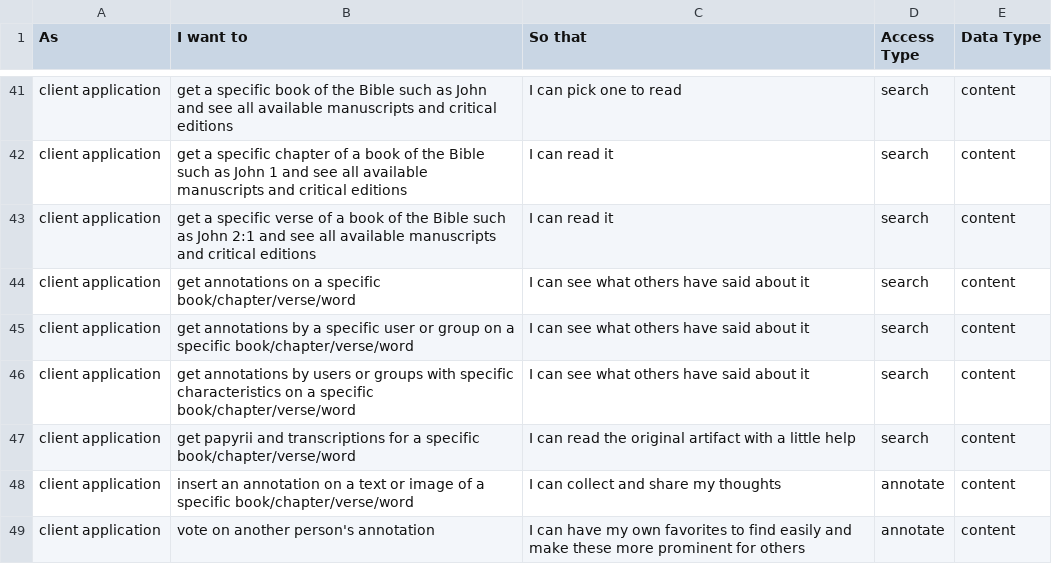
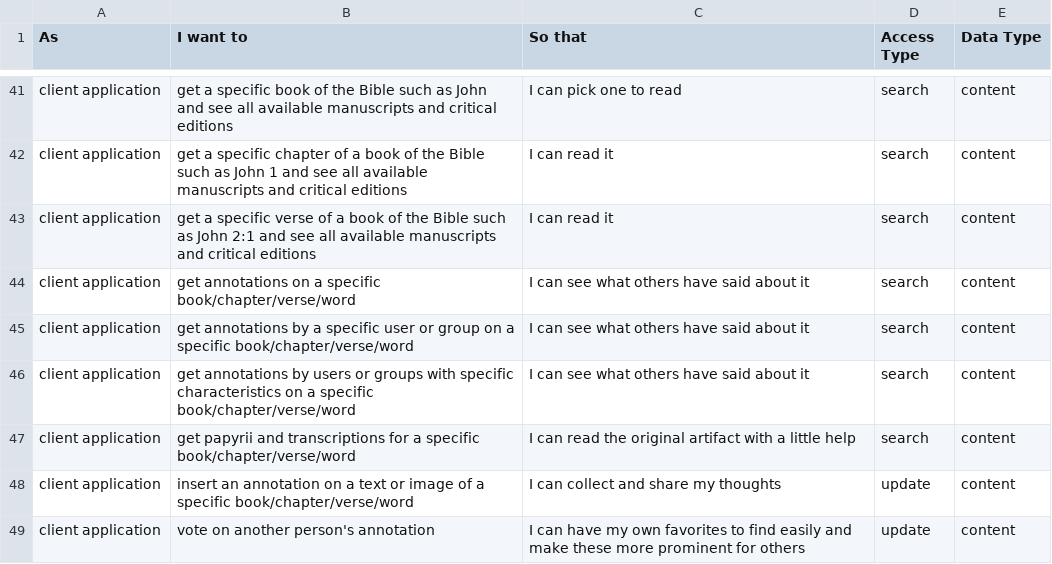
Before and after one commit to distributed-text-services/specifications, a CSV file: userstories.csv, drawn as a sheet; only a part is shown, gaps mark what is left out.

Commit message:
Changed Annotate to Update for coherence
It does not change per se the User Story / Technical Requirement but makes it fit in the terminology.

```diff
--- a/userstories.csv
+++ b/userstories.csv
@@ -47,3 +47,3 @@ client application,get annotations by users or groups with specific characterist
 client application,get papyrii and transcriptions for a specific book/chapter/verse/word,I can read the original artifact with a little help,search,content,
-client application,insert an annotation on a text or image of a specific book/chapter/verse/word,I can collect and share my thoughts,annotate,content,
-client application,vote on another person's annotation, I can have my own favorites to find easily and make these more prominent for others, annotate, content,
+client application,insert an annotation on a text or image of a specific book/chapter/verse/word,I can collect and share my thoughts,update,content,
+client application,vote on another person's annotation, I can have my own favorites to find easily and make these more prominent for others, update, content,
```
